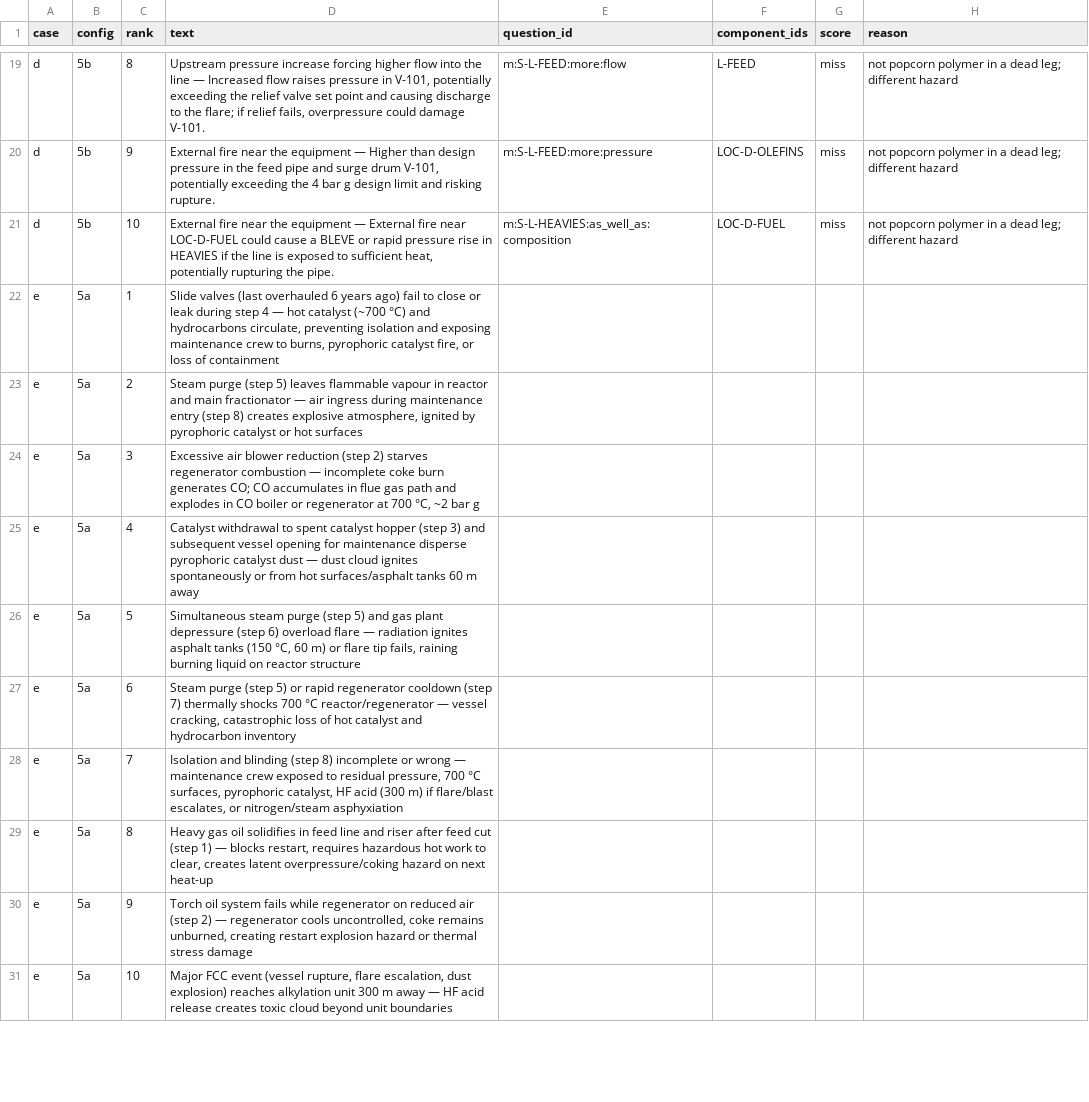
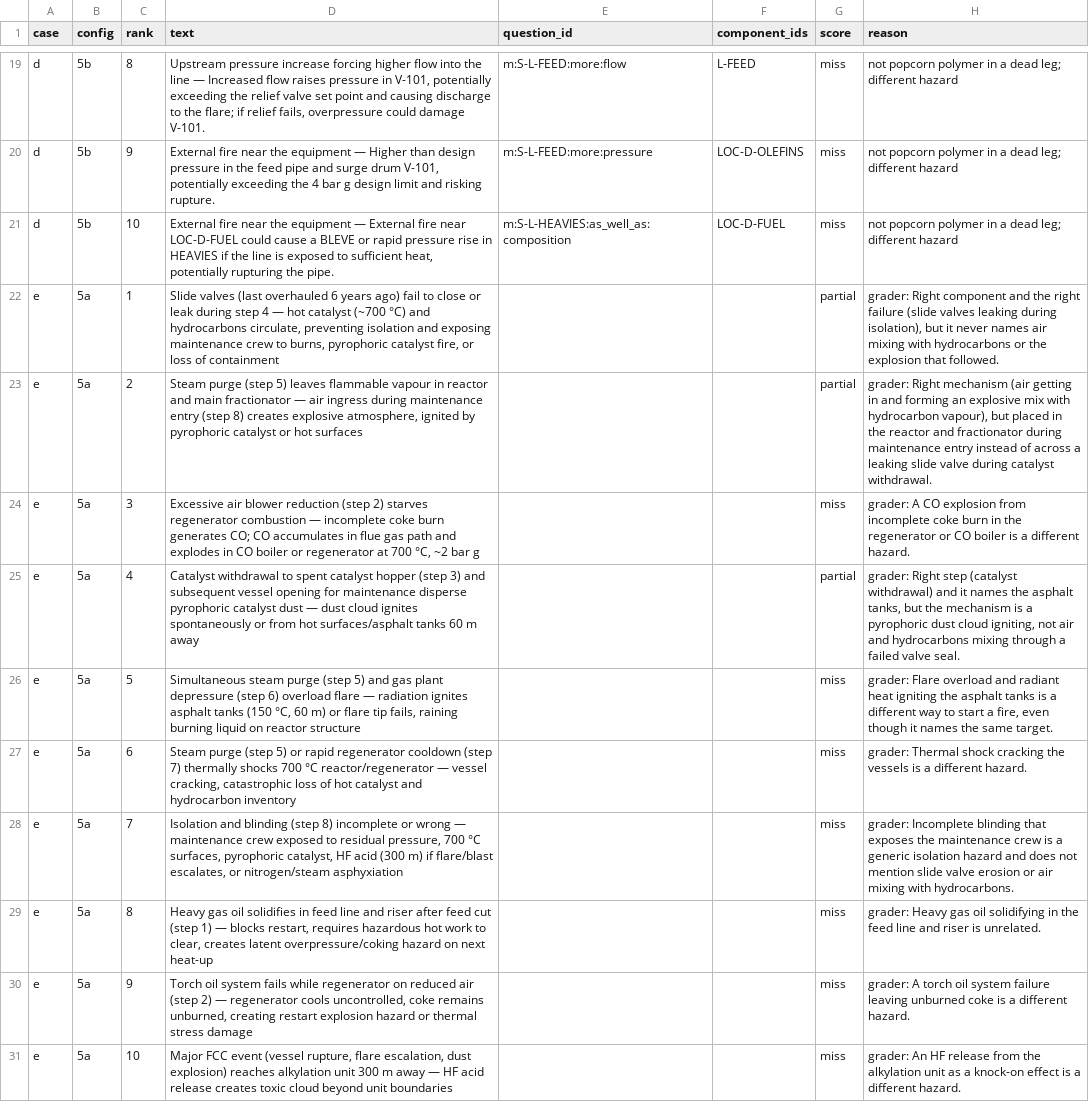
Before and after one commit to Bhargavi2212/guideword, a CSV file: bench/test5/hand_scores.csv, drawn as a sheet; only a part is shown, gaps mark what is left out; the diff covers the shown part only; the diff names each change by its address in the sheet, - before the commit and + after, or states it on an @@ line.

Commit message:
test(g2b): case E hand scores (hybrid, then 5A)

```diff
--- a/bench/test5/hand_scores.csv
+++ b/bench/test5/hand_scores.csv
-G22:G23 (score): (empty)
+G22:G23 (score): partial
-H22 (reason): (empty)
+H22 (reason): grader: Right component and the right failure (slide valves leaking during isolation), but it never names air mixing with hydrocarbons or the explosion that followed.
-H23 (reason): (empty)
+H23 (reason): grader: Right mechanism (air getting in and forming an explosive mix with hydrocarbon vapour), but placed in the reactor and fractionator during maintenance entry instead of across a leaking slide valve during catalyst withdrawal.
-G24 (score): (empty)
+G24 (score): miss
-H24 (reason): (empty)
+H24 (reason): grader: A CO explosion from incomplete coke burn in the regenerator or CO boiler is a different hazard.
-G25 (score): (empty)
+G25 (score): partial
-H25 (reason): (empty)
+H25 (reason): grader: Right step (catalyst withdrawal) and it names the asphalt tanks, but the mechanism is a pyrophoric dust cloud igniting, not air and hydrocarbons mixing through a failed valve seal.
-G26:G31 (score): (empty)
+G26:G31 (score): miss
-H26 (reason): (empty)
+H26 (reason): grader: Flare overload and radiant heat igniting the asphalt tanks is a different way to start a fire, even though it names the same target.
-H27 (reason): (empty)
+H27 (reason): grader: Thermal shock cracking the vessels is a different hazard.
-H28 (reason): (empty)
+H28 (reason): grader: Incomplete blinding that exposes the maintenance crew is a generic isolation hazard and does not mention slide valve erosion or air mixing with hydrocarbons.
-H29 (reason): (empty)
+H29 (reason): grader: Heavy gas oil solidifying in the feed line and riser is unrelated.
-H30 (reason): (empty)
+H30 (reason): grader: A torch oil system failure leaving unburned coke is a different hazard.
-H31 (reason): (empty)
+H31 (reason): grader: An HF release from the alkylation unit as a knock-on effect is a different hazard.
```
Also changed, not shown: 20 edited cells elsewhere in this file.
